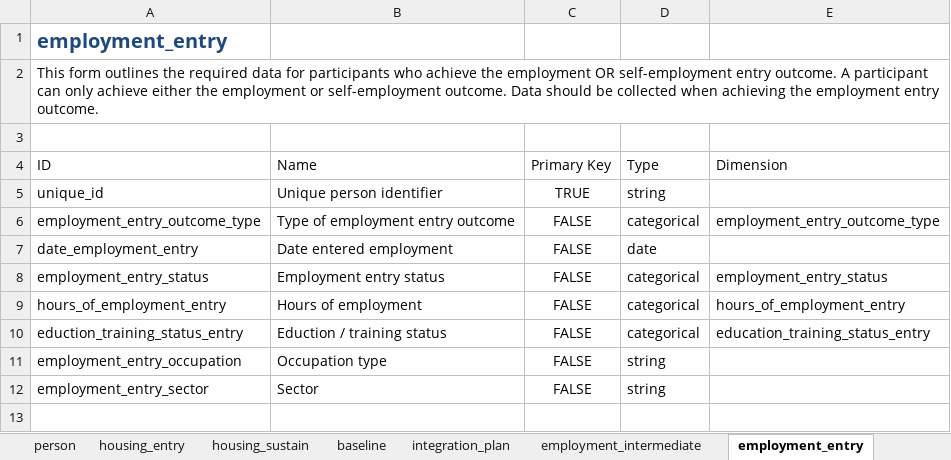
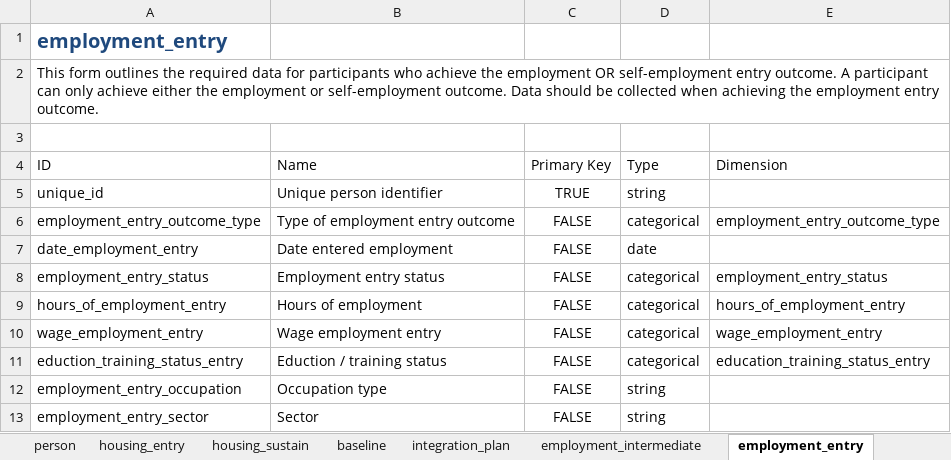
Before and after one commit to SocialFinanceDigitalLabs/RTOF-specification, an Excel workbook: assets/spec/specification-records.xlsx, sheet employment_entry, drawn as a sheet; values as stored, in another font and other column widths than the file's, no borders; table styles not drawn; the diff names each change by its address in the sheet, - before the commit and + after, or states it on an @@ line.

```diff
--- a/assets/spec/specification-records.xlsx (sheet employment_entry)
+++ b/assets/spec/specification-records.xlsx (sheet employment_entry)
+row 10: wage_employment_entry | Wage employment entry | FALSE | categorical | wage_employment_entry
```
Also changed, not shown: sheet employment_sustain, sheet baseline, assets/spec/samples/sample.xlsx, assets/spec/specification-dimensions.xlsx, 27 other files.
